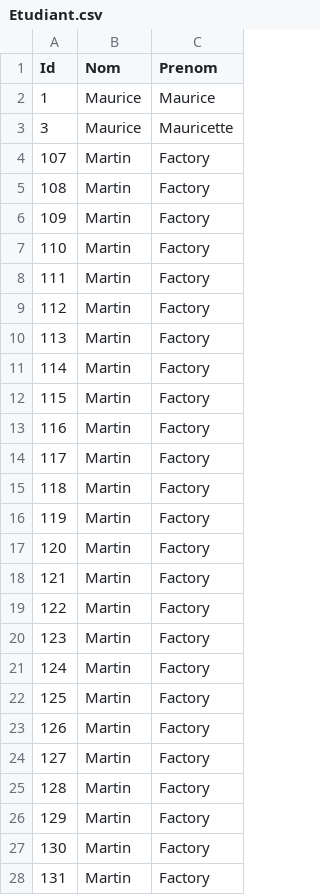
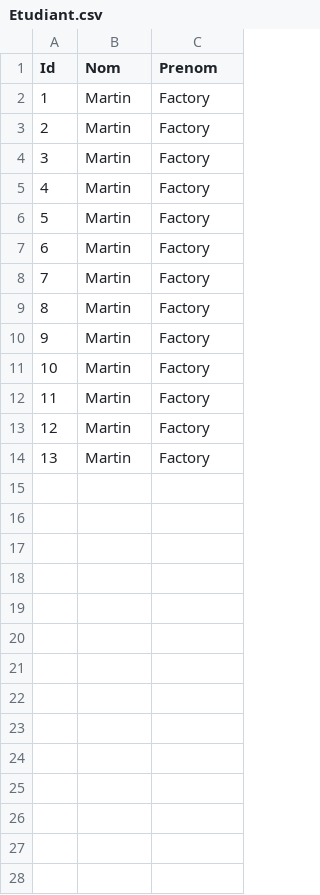
Before and after one commit to CapyBouil/Qt_Edt, a CSV file: data/Etudiant.csv, drawn as a sheet; only a part is shown; the diff covers the shown part only.

```diff
--- a/data/Etudiant.csv
+++ b/data/Etudiant.csv
@@ -1,28 +1,14 @@
 Id;Nom;Prenom
-1;Maurice;Maurice
-3;Maurice;Mauricette
-107;Martin;Factory
-108;Martin;Factory
-109;Martin;Factory
-110;Martin;Factory
-111;Martin;Factory
-112;Martin;Factory
-113;Martin;Factory
-114;Martin;Factory
-115;Martin;Factory
-116;Martin;Factory
-117;Martin;Factory
-118;Martin;Factory
-119;Martin;Factory
-120;Martin;Factory
-121;Martin;Factory
-122;Martin;Factory
-123;Martin;Factory
-124;Martin;Factory
-125;Martin;Factory
-126;Martin;Factory
-127;Martin;Factory
-128;Martin;Factory
-129;Martin;Factory
-130;Martin;Factory
-131;Martin;Factory
+1;Martin;Factory
+2;Martin;Factory
+3;Martin;Factory
+4;Martin;Factory
+5;Martin;Factory
+6;Martin;Factory
+7;Martin;Factory
+8;Martin;Factory
+9;Martin;Factory
+10;Martin;Factory
+11;Martin;Factory
+12;Martin;Factory
+13;Martin;Factory
```
Also changed, not shown: 2 removed rows elsewhere in this file, data/Creneau.csv, data/ECUE.csv, 24 other files.
